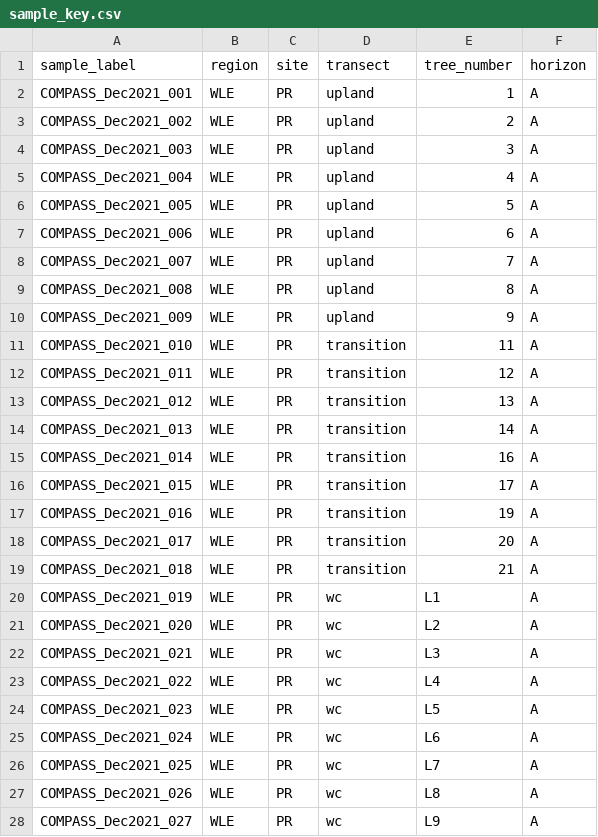
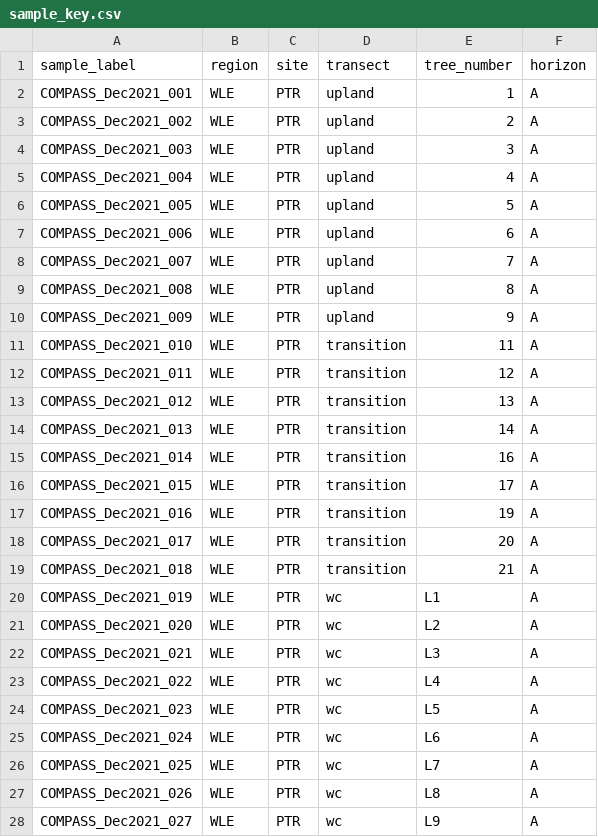
Before and after one commit to COMPASS-DOE/cmps-soil_characterization, a CSV file: 1-data/sample_key.csv, drawn as a sheet; only a part is shown; the diff covers the shown part only.

Commit message:
rename sites with official abbreviations

```diff
--- a/1-data/sample_key.csv
+++ b/1-data/sample_key.csv
@@ -1,28 +1,28 @@
 "sample_label","region","site","transect","tree_number","horizon"
-"COMPASS_Dec2021_001","WLE","PR","upland","1","A"
-"COMPASS_Dec2021_002","WLE","PR","upland","2","A"
-"COMPASS_Dec2021_003","WLE","PR","upland","3","A"
-"COMPASS_Dec2021_004","WLE","PR","upland","4","A"
-"COMPASS_Dec2021_005","WLE","PR","upland","5","A"
-"COMPASS_Dec2021_006","WLE","PR","upland","6","A"
-"COMPASS_Dec2021_007","WLE","PR","upland","7","A"
-"COMPASS_Dec2021_008","WLE","PR","upland","8","A"
-"COMPASS_Dec2021_009","WLE","PR","upland","9","A"
-"COMPASS_Dec2021_010","WLE","PR","transition","11","A"
-"COMPASS_Dec2021_011","WLE","PR","transition","12","A"
-"COMPASS_Dec2021_012","WLE","PR","transition","13","A"
-"COMPASS_Dec2021_013","WLE","PR","transition","14","A"
-"COMPASS_Dec2021_014","WLE","PR","transition","16","A"
-"COMPASS_Dec2021_015","WLE","PR","transition","17","A"
-"COMPASS_Dec2021_016","WLE","PR","transition","19","A"
-"COMPASS_Dec2021_017","WLE","PR","transition","20","A"
-"COMPASS_Dec2021_018","WLE","PR","transition","21","A"
-"COMPASS_Dec2021_019","WLE","PR","wc","L1","A"
-"COMPASS_Dec2021_020","WLE","PR","wc","L2","A"
-"COMPASS_Dec2021_021","WLE","PR","wc","L3","A"
-"COMPASS_Dec2021_022","WLE","PR","wc","L4","A"
-"COMPASS_Dec2021_023","WLE","PR","wc","L5","A"
-"COMPASS_Dec2021_024","WLE","PR","wc","L6","A"
-"COMPASS_Dec2021_025","WLE","PR","wc","L7","A"
-"COMPASS_Dec2021_026","WLE","PR","wc","L8","A"
-"COMPASS_Dec2021_027","WLE","PR","wc","L9","A"
+"COMPASS_Dec2021_001","WLE","PTR","upland","1","A"
+"COMPASS_Dec2021_002","WLE","PTR","upland","2","A"
+"COMPASS_Dec2021_003","WLE","PTR","upland","3","A"
+"COMPASS_Dec2021_004","WLE","PTR","upland","4","A"
+"COMPASS_Dec2021_005","WLE","PTR","upland","5","A"
+"COMPASS_Dec2021_006","WLE","PTR","upland","6","A"
+"COMPASS_Dec2021_007","WLE","PTR","upland","7","A"
+"COMPASS_Dec2021_008","WLE","PTR","upland","8","A"
+"COMPASS_Dec2021_009","WLE","PTR","upland","9","A"
+"COMPASS_Dec2021_010","WLE","PTR","transition","11","A"
+"COMPASS_Dec2021_011","WLE","PTR","transition","12","A"
+"COMPASS_Dec2021_012","WLE","PTR","transition","13","A"
+"COMPASS_Dec2021_013","WLE","PTR","transition","14","A"
+"COMPASS_Dec2021_014","WLE","PTR","transition","16","A"
+"COMPASS_Dec2021_015","WLE","PTR","transition","17","A"
+"COMPASS_Dec2021_016","WLE","PTR","transition","19","A"
+"COMPASS_Dec2021_017","WLE","PTR","transition","20","A"
+"COMPASS_Dec2021_018","WLE","PTR","transition","21","A"
+"COMPASS_Dec2021_019","WLE","PTR","wc","L1","A"
+"COMPASS_Dec2021_020","WLE","PTR","wc","L2","A"
+"COMPASS_Dec2021_021","WLE","PTR","wc","L3","A"
+"COMPASS_Dec2021_022","WLE","PTR","wc","L4","A"
+"COMPASS_Dec2021_023","WLE","PTR","wc","L5","A"
+"COMPASS_Dec2021_024","WLE","PTR","wc","L6","A"
+"COMPASS_Dec2021_025","WLE","PTR","wc","L7","A"
+"COMPASS_Dec2021_026","WLE","PTR","wc","L8","A"
+"COMPASS_Dec2021_027","WLE","PTR","wc","L9","A"
```
Also changed, not shown: 84 edited cells elsewhere in this file, 1 other file.
